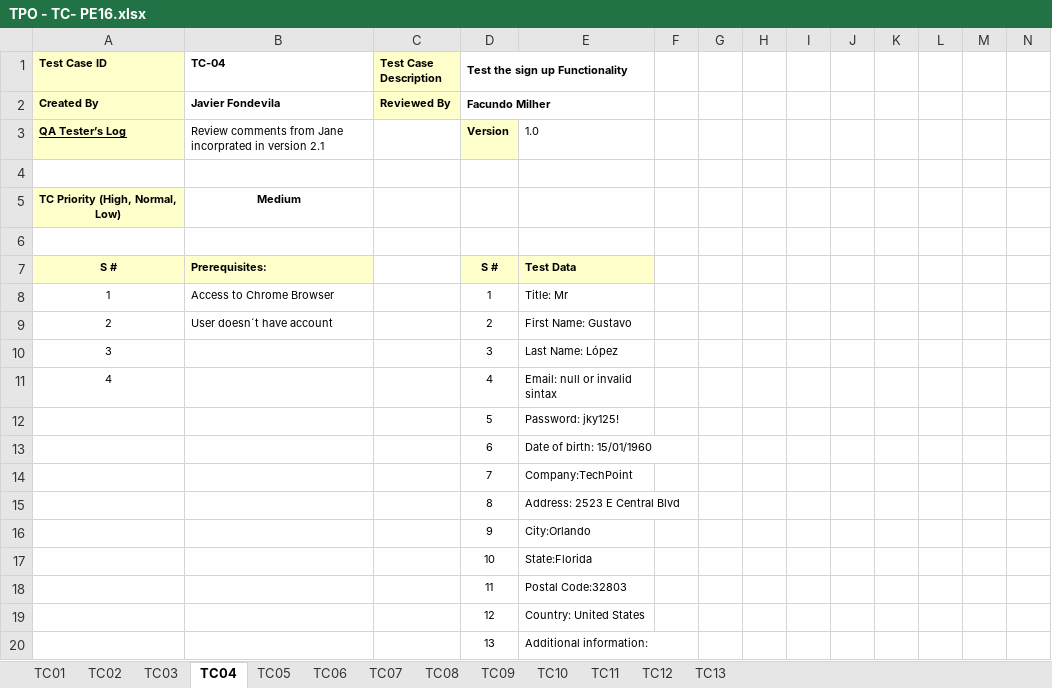
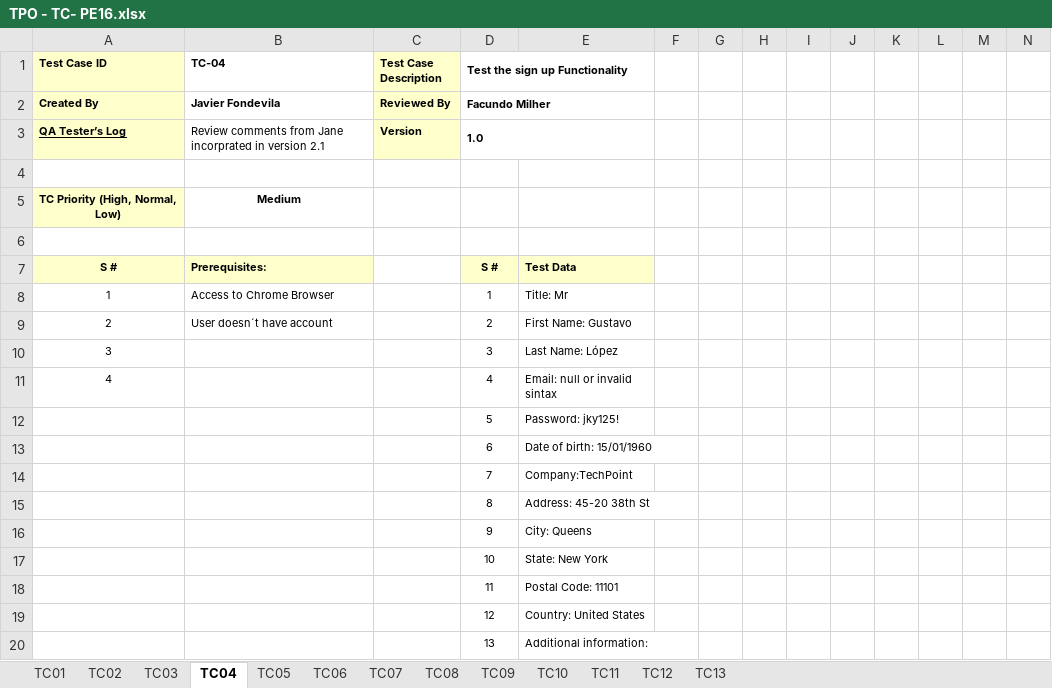
Before and after one commit to javierfonde/TestingAplicaciones-SFW-TPO, an Excel workbook: TPO - TC- PE16.xlsx, sheet TC04, drawn as a sheet; only a part is shown; values as stored, in another font and other column widths than the file's, no borders; the diff names each change by its address in the sheet, - before the commit and + after, or states it on an @@ line.

```diff
--- a/TPO - TC- PE16.xlsx (sheet TC04)
+++ b/TPO - TC- PE16.xlsx (sheet TC04)
-C3 (Test Case Description): (empty)
+C3 (Test Case Description): Version
-C3 fill: none
+C3 fill: #FFFFCC
-D3 (Test the sign up Functionality): Version
+D3 (Test the sign up Functionality): 1.0
-D3 fill: #FFFFCC
+D3 fill: none
+D3:E3 merged
-E3: 1.0
+E3: (empty)
-E15: Address: 2523 E Central Blvd
+E15: Address: 45-20 38th St
-E16: City:Orlando
+E16: City: Queens
-E17: State:Florida
+E17: State: New York
-E18: Postal Code:32803
+E18: Postal Code: 11101
```
Also changed, not shown: sheet TC06, sheet TC05, sheet TC02, sheet TC03, sheet TC01, sheet TC08, 6 more sheets, TPO - TC-PE-54.xlsx, TPO - TC-PE44.xlsx, 2 other files.
